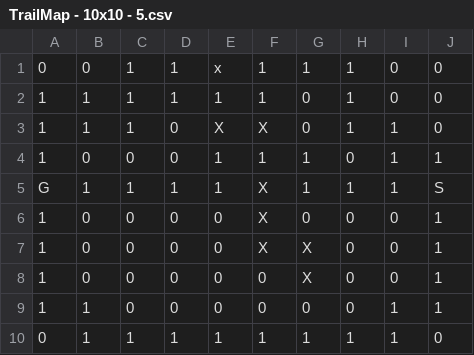
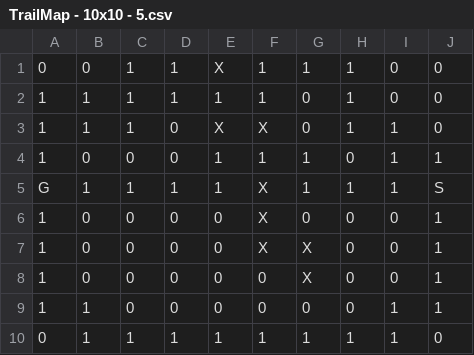
Before and after one commit to silverywater/AI_Final_Project, a CSV file: maps/TrailMap - 10x10 - 5.csv, drawn as a sheet.

```diff
--- a/maps/TrailMap - 10x10 - 5.csv
+++ b/maps/TrailMap - 10x10 - 5.csv
@@ -1,2 +1,2 @@
-0,0,1,1,x,1,1,1,0,0
+0,0,1,1,X,1,1,1,0,0
 1,1,1,1,1,1,0,1,0,0
```
Also changed, not shown: 2 other files.
